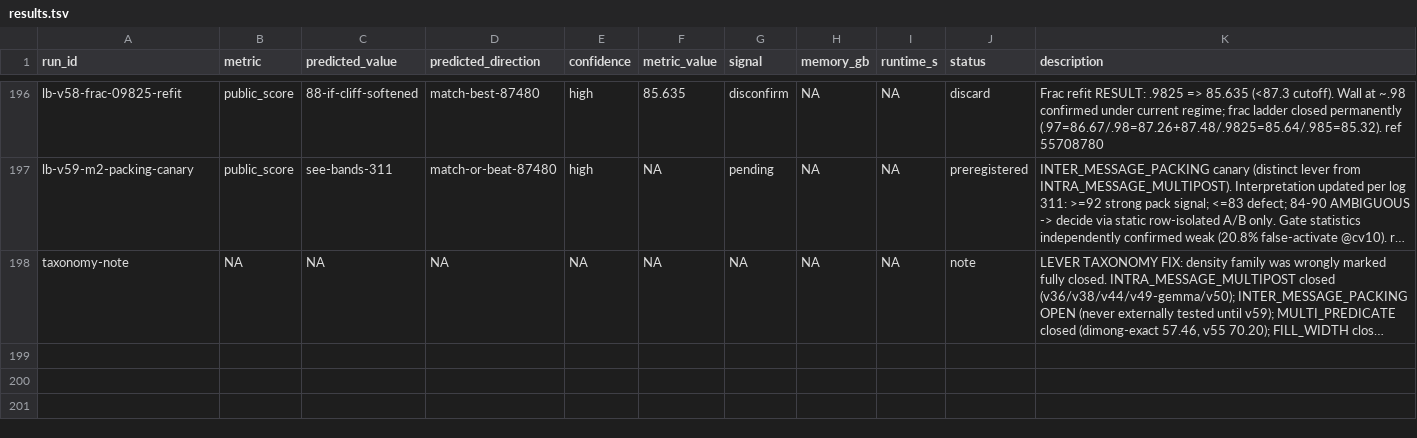
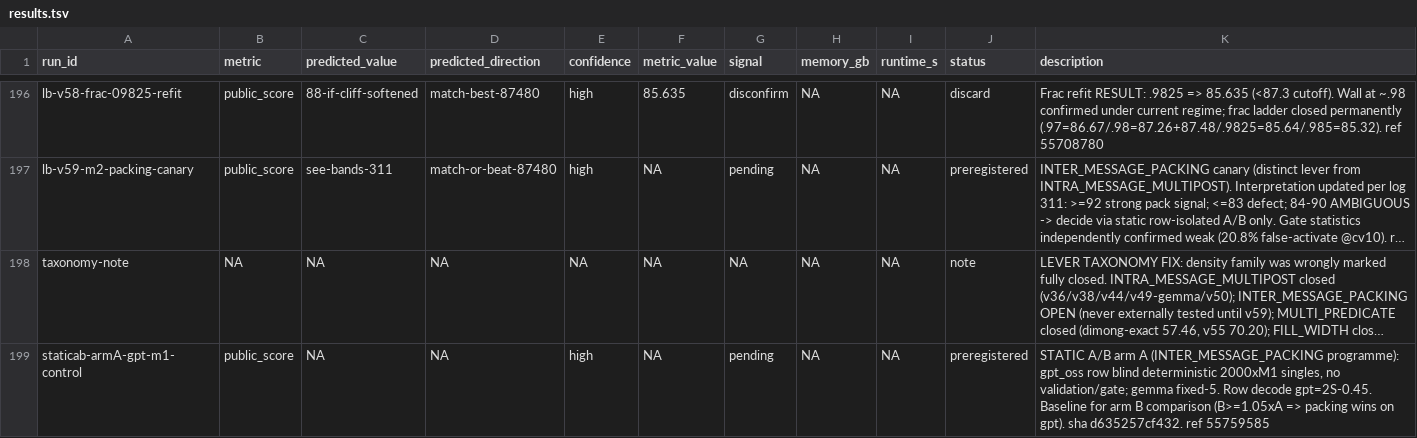
Before and after one commit to wms2537/agent-security, a TSV file: results.tsv, drawn as a sheet; only a part is shown, gaps mark what is left out; long unchanged cells end in …; the diff names each change by its address in the sheet, - before the commit and + after, or states it on an @@ line.

Commit message:
research: static A/B arm A submitted (gpt M1 control, ref 55759585); arms B/C/D baked

```diff
--- a/results.tsv
+++ b/results.tsv
+row 199: staticab-armA-gpt-m1-control | public_score | NA | NA | high | NA | pending | NA | NA | preregistered | STATIC A/B arm A (INTER_MESSAGE_PACKING programme): gpt_oss row blind deterministic 2000xM1 singles, no validation/gate; gemma fixed-5. Row decode gpt=2S-0.45. Baseline for arm B comparison (B>=1.05xA => packing wins on gpt). sha d635257cf432. ref 55759585
```
Also changed, not shown: 1 other file.
